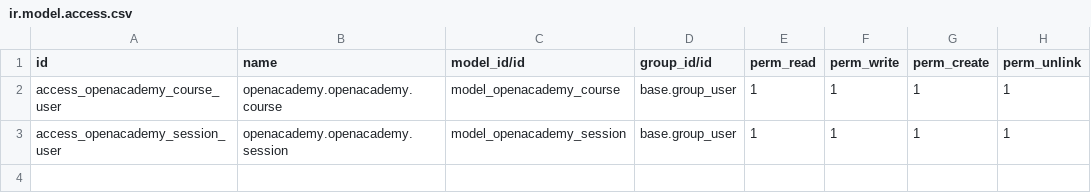
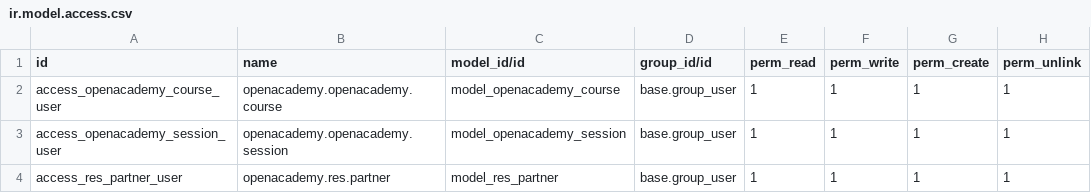
Before and after one commit to thherman/odoo-training-13, a CSV file: technical-training-13.0-01-models/openacademy/security/ir.model.access.csv, drawn as a sheet; the diff names each change by its address in the sheet, - before the commit and + after, or states it on an @@ line.

Commit message:
page

```diff
--- a/technical-training-13.0-01-models/openacademy/security/ir.model.access.csv
+++ b/technical-training-13.0-01-models/openacademy/security/ir.model.access.csv
+row 4: access_res_partner_user | openacademy.res.partner | model_res_partner | base.group_user | 1 | 1 | 1 | 1
```
